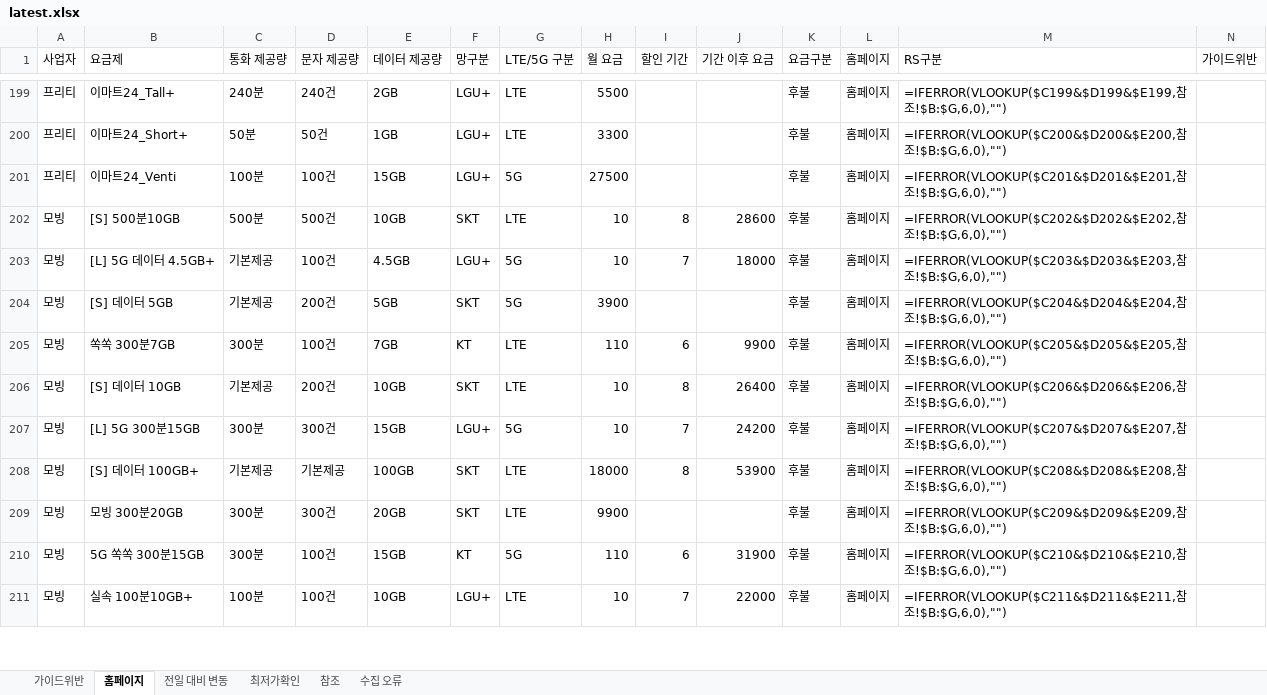
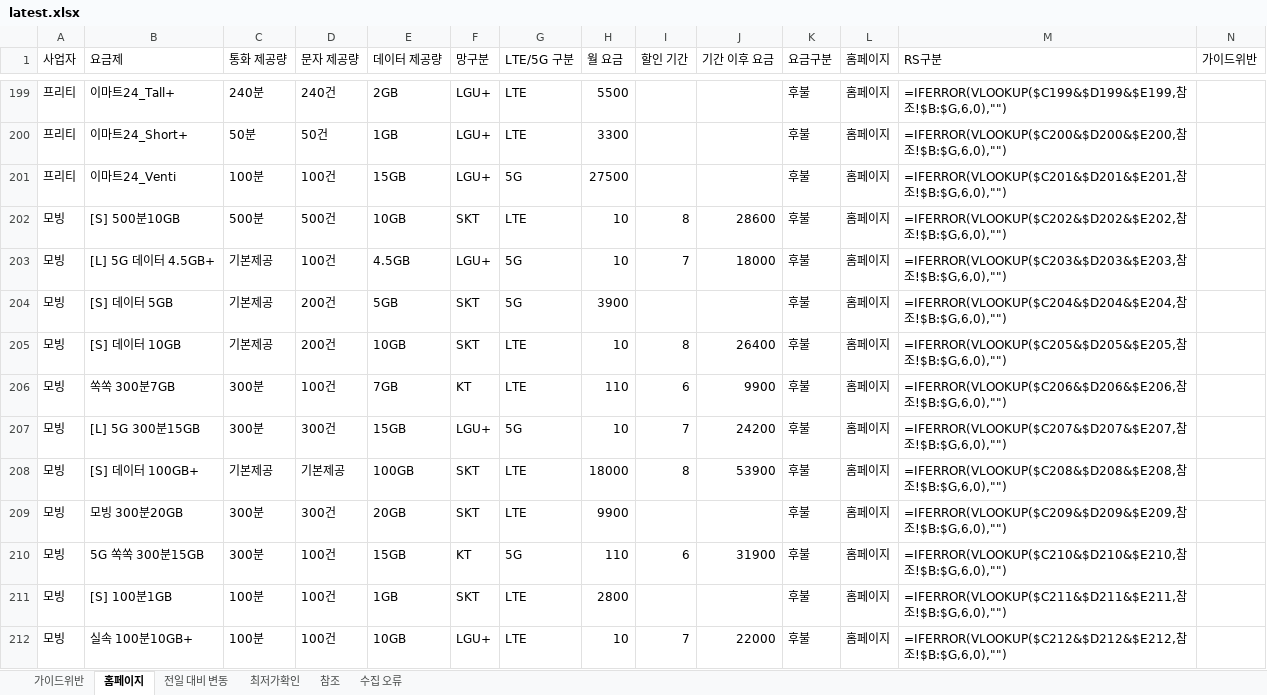
Before and after one commit to kjch444-sketchs/homepage_crawl, an Excel workbook: history/latest.xlsx, sheet 홈페이지, drawn as a sheet; only a part is shown, gaps mark what is left out; values as stored, in another font and other column widths than the file's, no borders; formulas without a stored value are shown as written; removed rows and columns are numbered as before the commit, all else as after; the diff covers the shown part only; the diff names each change by its address in the sheet, - before the commit and + after, or states it on an @@ line.

```diff
--- a/history/latest.xlsx (sheet 홈페이지)
+++ b/history/latest.xlsx (sheet 홈페이지)
-row 205: 모빙 | 쏙쏙 300분7GB | 300분 | 100건 | 7GB | KT | LTE | 110 | 6 | 9900 | 후불 | 홈페이지 | =IFERROR(VLOOKUP($C205&$D205&$E205,참조!$B:$G,6,0),"")
-M205 (RS구분): =IFERROR(VLOOKUP($C206&$D206&$E206,참조…
+M205 (RS구분): =IFERROR(VLOOKUP($C205&$D205&$E205,참조…
+row 206: 모빙 | 쏙쏙 300분7GB | 300분 | 100건 | 7GB | KT | LTE | 110 | 6 | 9900 | 후불 | 홈페이지 | =IFERROR(VLOOKUP($C206&$D206&$E206,참조!$B:$G,6,0),"")
+row 211: 모빙 | [S] 100분1GB | 100분 | 100건 | 1GB | SKT | LTE | 2800 |  |  | 후불 | 홈페이지 | =IFERROR(VLOOKUP($C211&$D211&$E211,참조!$B:$G,6,0),"")
-M212 (RS구분): =IFERROR(VLOOKUP($C211&$D211&$E211,참조…
+M212 (RS구분): =IFERROR(VLOOKUP($C212&$D212&$E212,참조…
```
Also changed, not shown: 5 added rows, 6 removed rows and 37 edited cells elsewhere in this sheet, sheet 전일 대비 변동, 1 other file.
